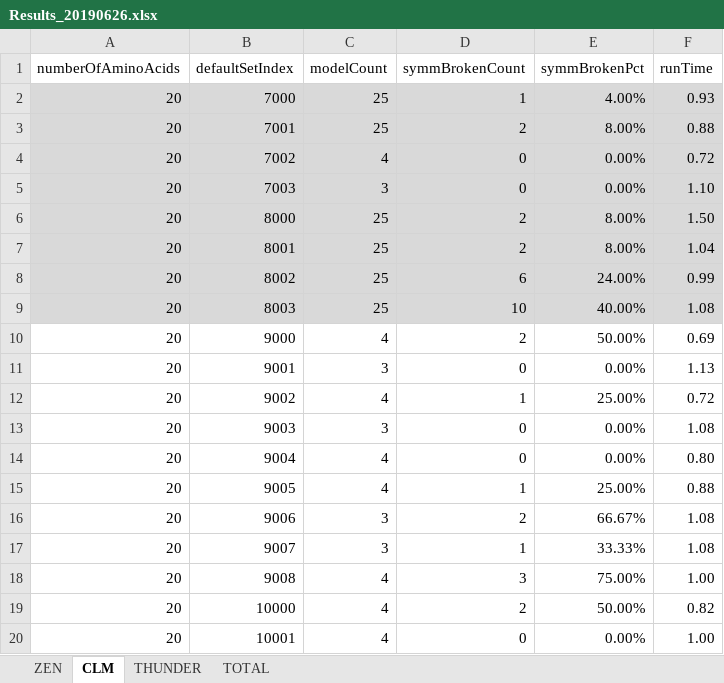
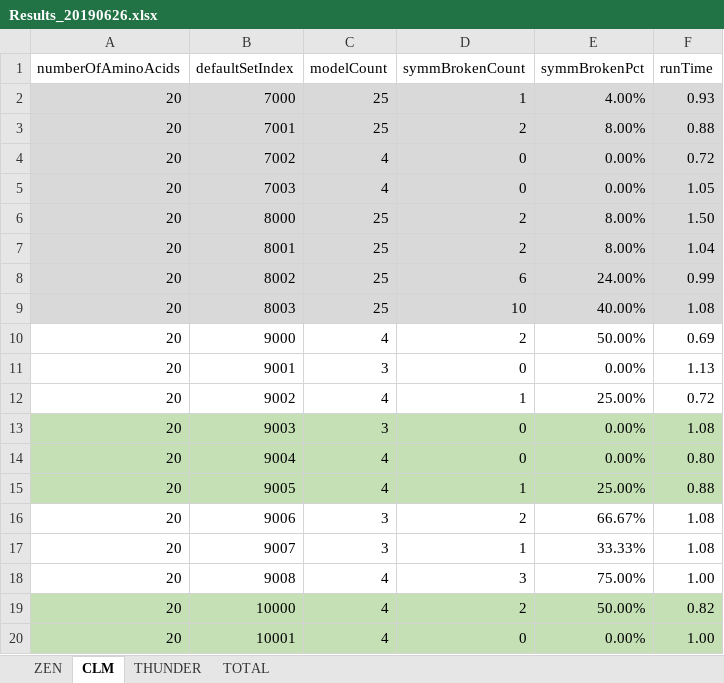
Before and after one commit to kkkmail/ClmFSharp, an Excel workbook: Math/Results_20190626.xlsx, sheet CLM, drawn as a sheet; values as stored, in another font and other column widths than the file's, no borders; the diff names each change by its address in the sheet, - before the commit and + after, or states it on an @@ line.

Commit message:
FSV:3.0000, V:3.2.0.0

```diff
--- a/Math/Results_20190626.xlsx (sheet CLM)
+++ b/Math/Results_20190626.xlsx (sheet CLM)
-C5 (modelCount): 3
+C5 (modelCount): 4
-F5 (runTime): 1.10
+F5 (runTime): 1.05
-A13:F15 fill: none
+A13:F15 fill: #C5E0B4
-A19:F20 fill: none
+A19:F20 fill: #C5E0B4
```
Also changed, not shown: sheet TOTAL, sheet THUNDER.
